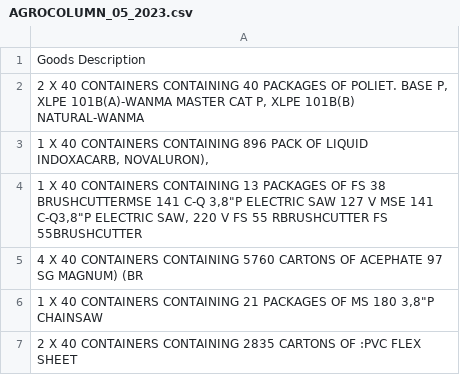
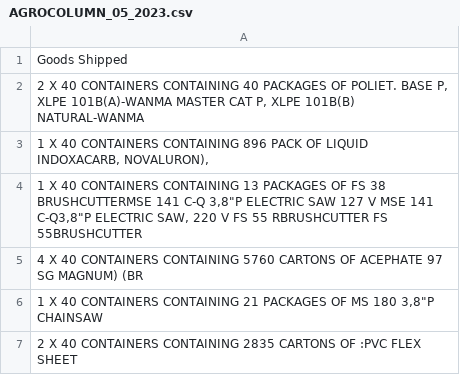
Before and after one commit to Filipedoor/agroci, a CSV file: AGROCOLUMN_05_2023.csv, drawn as a sheet; only a part is shown.

Commit message:
Add files via upload

```diff
--- a/AGROCOLUMN_05_2023.csv
+++ b/AGROCOLUMN_05_2023.csv
@@ -1,2 +1,2 @@
-Goods Description
+Goods Shipped
 "2 X 40 CONTAINERS CONTAINING 40 PACKAGES OF POLIET. BASE P, XLPE 101B(A)-WANMA MASTER CAT P, XLPE 101B(B) NATURAL-WANMA"
```
